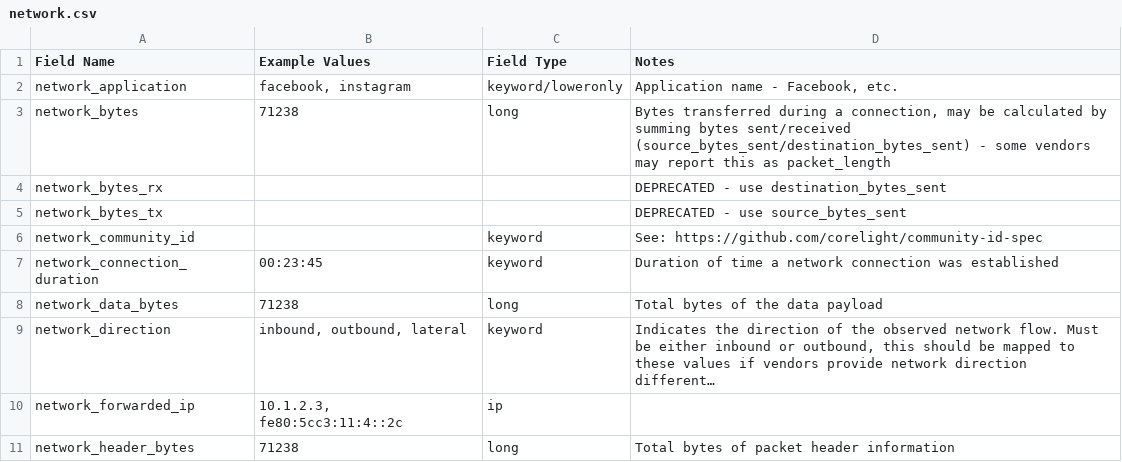
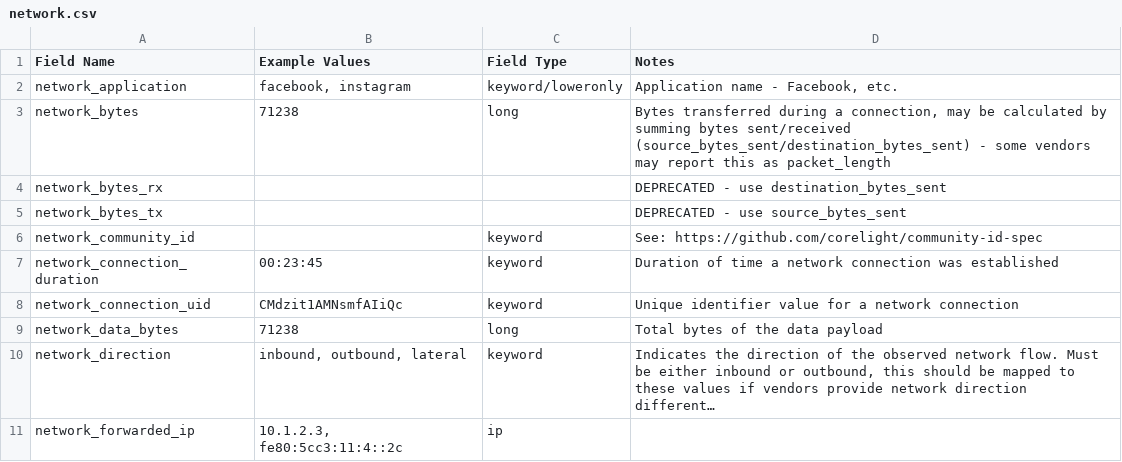
Before and after one commit to Graylog2/graylog-schema, a CSV file: source/schema/entities/network.csv, drawn as a sheet; only a part is shown; the shorter side is filled out with more unchanged rows; long unchanged cells end in ….

Commit message:
Added network_connection_uid
Closes #113

```diff
--- a/source/schema/entities/network.csv
+++ b/source/schema/entities/network.csv
@@ -7,2 +7,3 @@
 "network_connection_duration","00:23:45","keyword","Duration of time a network connection was established"
+"network_connection_uid","CMdzit1AMNsmfAIiQc","keyword","Unique identifier value for a network connection"
 "network_data_bytes",71238,"long","Total bytes of the data payload"
```
